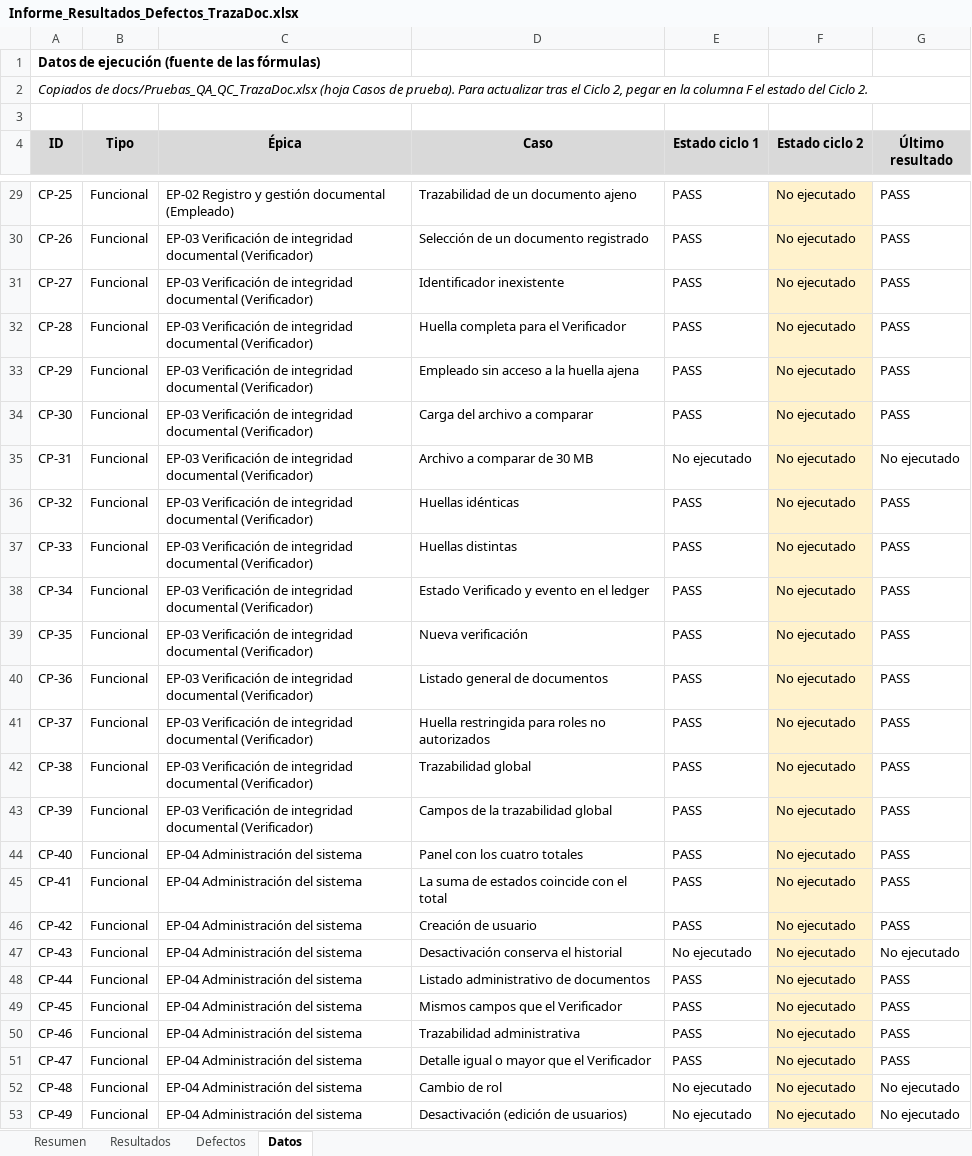
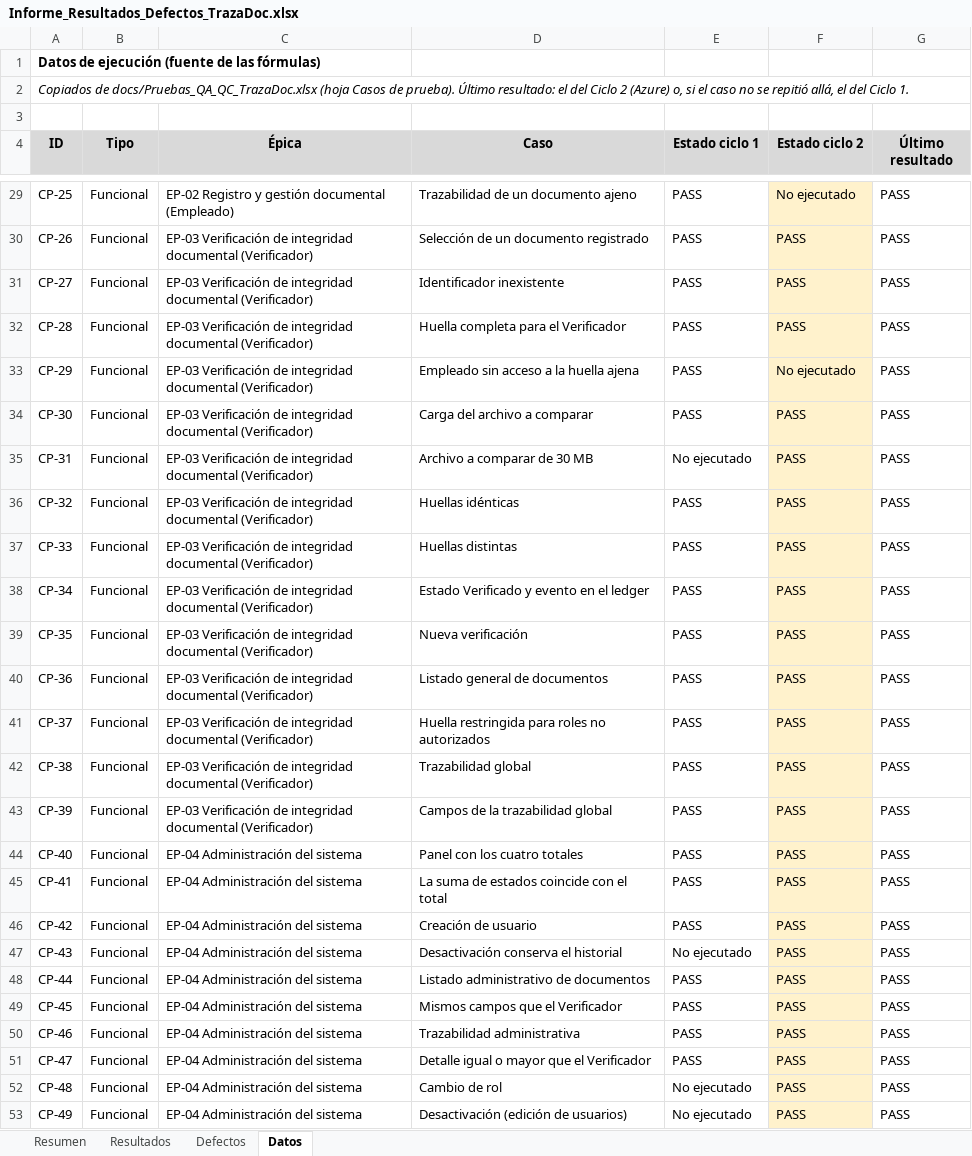
Before and after one commit to swummen/Blockchain_Contratos, an Excel workbook: docs/Informe_Resultados_Defectos_TrazaDoc.xlsx, sheet Datos, drawn as a sheet; only a part is shown, gaps mark what is left out; values as stored, in another font and other column widths than the file's, no borders; the diff covers the shown part only; the diff names each change by its address in the sheet, - before the commit and + after, or states it on an @@ line.

```diff
--- a/docs/Informe_Resultados_Defectos_TrazaDoc.xlsx (sheet Datos)
+++ b/docs/Informe_Resultados_Defectos_TrazaDoc.xlsx (sheet Datos)
-A2 (ID): …de prueba). Para actualizar tras el Ciclo 2, pegar en la columna F el estado del Ciclo 2.
+A2 (ID): …de prueba). Último resultado: el del Ciclo 2 (Azure) o, si el caso no se repitió allá, el del Ciclo 1.
-F30:F32 (Estado ciclo 2): No ejecutado
+F30:F32 (Estado ciclo 2): PASS
-F34:F53 (Estado ciclo 2): No ejecutado
+F34:F53 (Estado ciclo 2): PASS
-G35 (Último resultado): No ejecutado
+G35 (Último resultado): PASS
-G47 (Último resultado): No ejecutado
+G47 (Último resultado): PASS
-G52:G53 (Último resultado): No ejecutado
+G52:G53 (Último resultado): PASS
```
Also changed, not shown: 37 edited cells elsewhere in this sheet, sheet Resumen, sheet Defectos, sheet Resultados, docs/Pruebas_QA_QC_TrazaDoc.xlsx, 40 other files.
